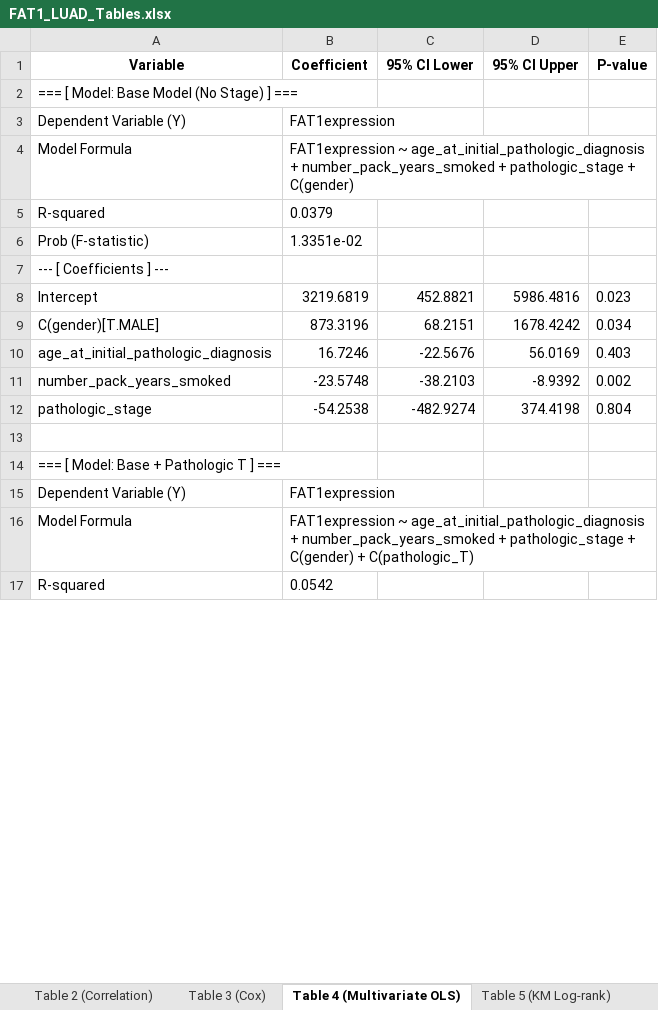
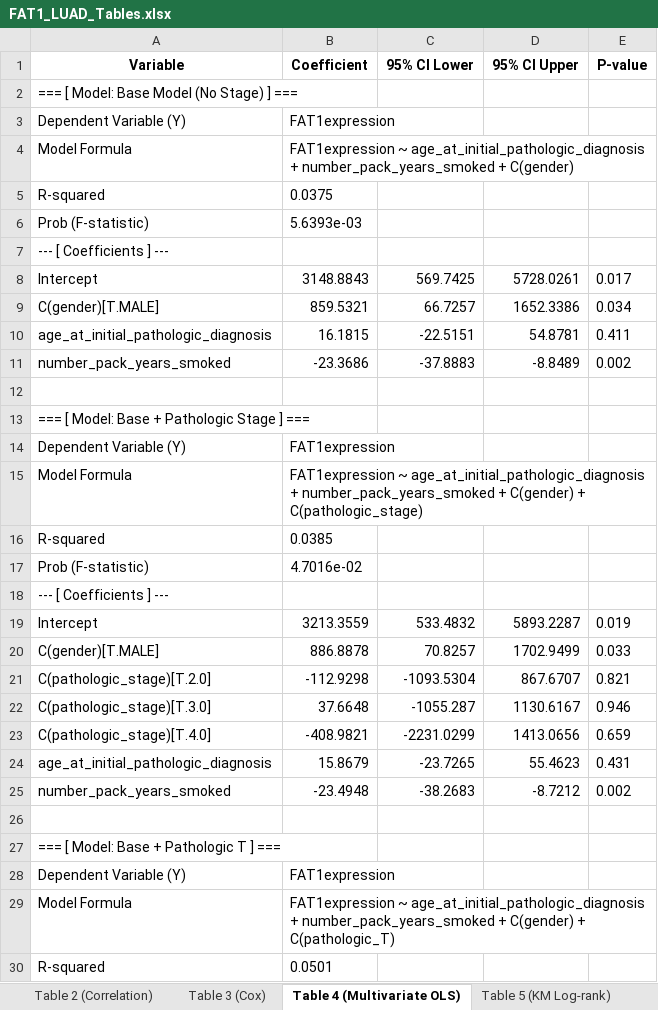
Before and after one commit to ahn2747/cancer_analysis, an Excel workbook: result/FAT1_LUAD_Tables.xlsx, sheet Table 4 (Multivariate OLS), drawn as a sheet; only a part is shown; values as stored, in another font and other column widths than the file's, no borders; formulas without a stored value are shown as written; removed rows and columns are numbered as before the commit, all else as after; the diff covers the shown part only; the diff names each change by its address in the sheet, - before the commit and + after, or states it on an @@ line.

```diff
--- a/result/FAT1_LUAD_Tables.xlsx (sheet Table 4 (Multivariate OLS))
+++ b/result/FAT1_LUAD_Tables.xlsx (sheet Table 4 (Multivariate OLS))
-B4 (Coefficient): …number_pack_years_smoked + pathologic_stage + C(gender)
+B4 (Coefficient): …number_pack_years_smoked + C(gender)
-B5 (Coefficient): 0.0379
+B5 (Coefficient): 0.0375
-B6 (Coefficient): 1.3351e-02
+B6 (Coefficient): 5.6393e-03
-row 8: Intercept | 3219.6819 | 452.8821 | 5986.4816 | 0.023
+row 8: Intercept | 3148.8843 | 569.7425 | 5728.0261 | 0.017
-B9 (Coefficient): 873.3196
+B9 (Coefficient): 859.5321
-C9 (95% CI Lower): 68.2151
+C9 (95% CI Lower): 66.7257
-D9 (95% CI Upper): 1678.4242
+D9 (95% CI Upper): 1652.3386
-row 10: age_at_initial_pathologic_diagnosis | 16.7246 | -22.5676 | 56.0169 | 0.403
+row 10: age_at_initial_pathologic_diagnosis | 16.1815 | -22.5151 | 54.8781 | 0.411
-B11 (Coefficient): -23.5748
+B11 (Coefficient): -23.3686
-C11 (95% CI Lower): -38.2103
+C11 (95% CI Lower): -37.8883
-D11 (95% CI Upper): -8.9392
+D11 (95% CI Upper): -8.8489
-row 12: pathologic_stage | -54.2538 | -482.9274 | 374.4198 | 0.804
+row 12: (empty)
+row 13: === [ Model: Base + Pathologic Stage ] ===
+row 14: Dependent Variable (Y) | FAT1expression
+row 15: Model Formula | FAT1expression ~ age_at_initial_pathologic_diagnosis + number_pack_years_smoked + C(gender) + C(pathologic_stage)
+row 16: R-squared | 0.0385
+row 17: Prob (F-statistic) | 4.7016e-02
+row 18: --- [ Coefficients ] ---
+row 19: Intercept | 3213.3559 | 533.4832 | 5893.2287 | 0.019
+row 20: C(gender)[T.MALE] | 886.8878 | 70.8257 | 1702.9499 | 0.033
+row 21: C(pathologic_stage)[T.2.0] | -112.9298 | -1093.5304 | 867.6707 | 0.821
+row 22: C(pathologic_stage)[T.3.0] | 37.6648 | -1055.287 | 1130.6167 | 0.946
+row 23: C(pathologic_stage)[T.4.0] | -408.9821 | -2231.0299 | 1413.0656 | 0.659
+row 24: age_at_initial_pathologic_diagnosis | 15.8679 | -23.7265 | 55.4623 | 0.431
+row 25: number_pack_years_smoked | -23.4948 | -38.2683 | -8.7212 | 0.002
-B29 (Coefficient): …number_pack_years_smoked + pathologic_stage + C(gender) +…
+B29 (Coefficient): …number_pack_years_smoked + C(gender) +…
-B30 (Coefficient): 0.0542
+B30 (Coefficient): 0.0501
```
Also changed, not shown: 17 added rows, 20 removed rows and 13 edited cells elsewhere in this sheet, sheet Table 3 (Cox), result/FAT1_LUSC_Tables.xlsx, 13 other files.
